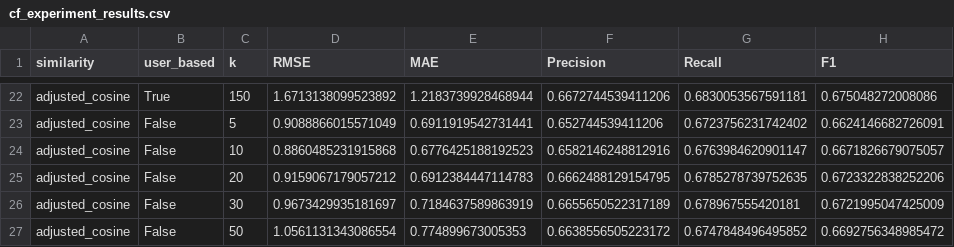
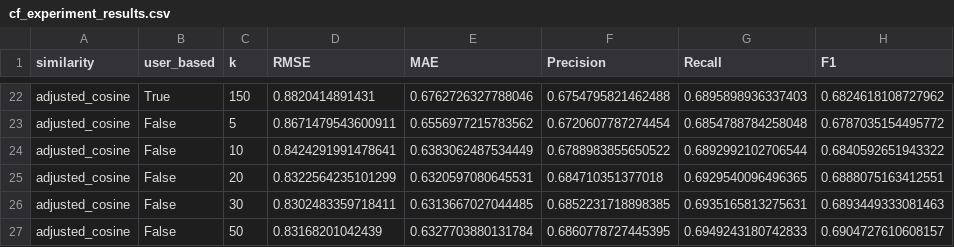
Before and after one commit to Victorschimmell/CollaborativeFiltering, a CSV file: results/cf_experiment_results.csv, drawn as a sheet; only a part is shown, gaps mark what is left out; the diff covers the shown part only; the diff names each change by its address in the sheet, - before the commit and + after, or states it on an @@ line.

```diff
--- a/results/cf_experiment_results.csv
+++ b/results/cf_experiment_results.csv
-D22 (RMSE): 1.6713138099523892
+D22 (RMSE): 0.8820414891431
-E22 (MAE): 1.2183739928468944
+E22 (MAE): 0.6762726327788046
-F22 (Precision): 0.6672744539411206
+F22 (Precision): 0.6754795821462488
-G22 (Recall): 0.6830053567591181
+G22 (Recall): 0.6895898936337403
-H22 (F1): 0.675048272008086
+H22 (F1): 0.6824618108727962
-D23 (RMSE): 0.9088866015571049
+D23 (RMSE): 0.8671479543600911
-E23 (MAE): 0.6911919542731441
+E23 (MAE): 0.6556977215783562
-F23 (Precision): 0.652744539411206
+F23 (Precision): 0.6720607787274454
-G23 (Recall): 0.6723756231742402
+G23 (Recall): 0.6854788784258048
-H23 (F1): 0.6624146682726091
+H23 (F1): 0.6787035154495772
-D24 (RMSE): 0.8860485231915868
+D24 (RMSE): 0.8424291991478641
-E24 (MAE): 0.6776425188192523
+E24 (MAE): 0.6383062487534449
-F24 (Precision): 0.6582146248812916
+F24 (Precision): 0.6788983855650522
-G24 (Recall): 0.6763984620901147
+G24 (Recall): 0.6892992102706544
-H24 (F1): 0.6671826679075057
+H24 (F1): 0.6840592651943322
-D25 (RMSE): 0.9159067179057212
+D25 (RMSE): 0.8322564235101299
-E25 (MAE): 0.6912384447114783
+E25 (MAE): 0.6320597080645531
-F25 (Precision): 0.6662488129154795
+F25 (Precision): 0.684710351377018
-G25 (Recall): 0.6785278739752635
+G25 (Recall): 0.6929540096496365
-H25 (F1): 0.6723322838252206
+H25 (F1): 0.6888075163412551
-D26 (RMSE): 0.9673429935181697
+D26 (RMSE): 0.8302483359718411
-E26 (MAE): 0.7184637589863919
+E26 (MAE): 0.6313667027044485
-F26 (Precision): 0.6655650522317189
+F26 (Precision): 0.6852231718898385
-G26 (Recall): 0.678967555420181
+G26 (Recall): 0.6935165813275631
-H26 (F1): 0.6721995047425009
+H26 (F1): 0.6893449333081463
-D27 (RMSE): 1.0561131343086554
+D27 (RMSE): 0.83168201042439
-E27 (MAE): 0.774899673005353
+E27 (MAE): 0.6327703880131784
-F27 (Precision): 0.6638556505223172
+F27 (Precision): 0.6860778727445395
-G27 (Recall): 0.6747848496495852
+G27 (Recall): 0.6949243180742833
-H27 (F1): 0.6692756348985472
+H27 (F1): 0.6904727610608157
```
Also changed, not shown: 40 edited cells elsewhere in this file, results/cf_sparcity_experiment_results.csv, 1 other file.
